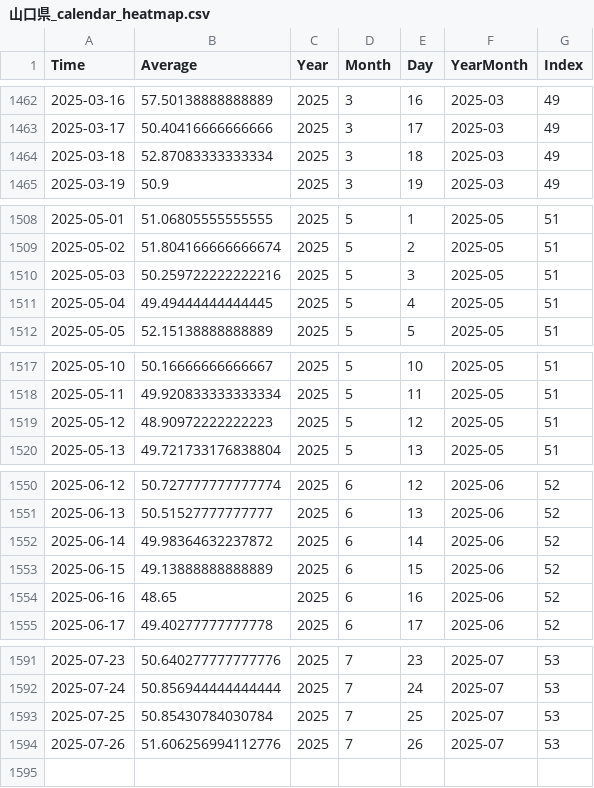
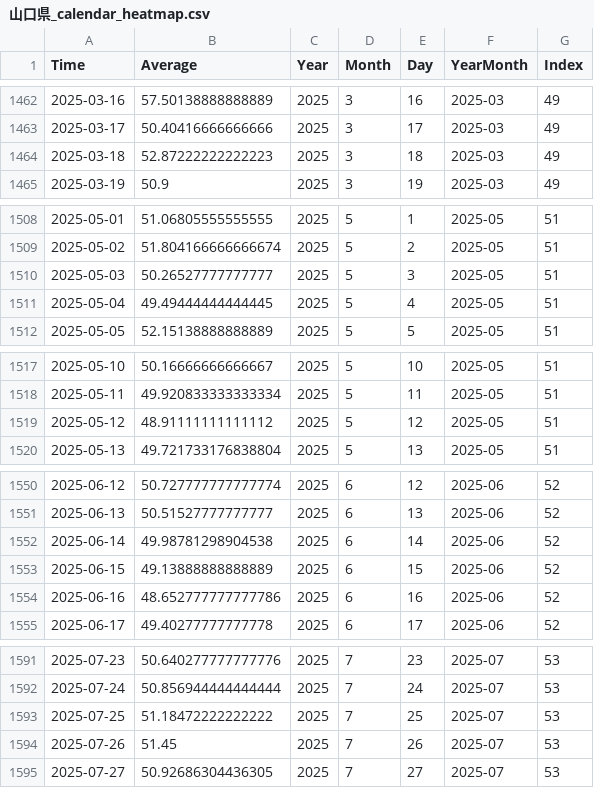
Before and after one commit to NRFormer/NRFormer.github.io, a CSV file: json/data_calender_heatmap/山口県_calendar_heatmap.csv, drawn as a sheet; only a part is shown, gaps mark what is left out; the diff covers the shown part only.

```diff
--- a/json/data_calender_heatmap/山口県_calendar_heatmap.csv
+++ b/json/data_calender_heatmap/山口県_calendar_heatmap.csv
@@ -1463,3 +1463,3 @@ Time,Average,Year,Month,Day,YearMonth,Index
 2025-03-17,50.40416666666666,2025,3,17,2025-03,49
-2025-03-18,52.87083333333334,2025,3,18,2025-03,49
+2025-03-18,52.87222222222223,2025,3,18,2025-03,49
 2025-03-19,50.9,2025,3,19,2025-03,49
@@ -1509,3 +1509,3 @@ Time,Average,Year,Month,Day,YearMonth,Index
 2025-05-02,51.804166666666674,2025,5,2,2025-05,51
-2025-05-03,50.259722222222216,2025,5,3,2025-05,51
+2025-05-03,50.26527777777777,2025,5,3,2025-05,51
 2025-05-04,49.49444444444445,2025,5,4,2025-05,51
@@ -1518,3 +1518,3 @@ Time,Average,Year,Month,Day,YearMonth,Index
 2025-05-11,49.920833333333334,2025,5,11,2025-05,51
-2025-05-12,48.90972222222223,2025,5,12,2025-05,51
+2025-05-12,48.91111111111112,2025,5,12,2025-05,51
 2025-05-13,49.721733176838804,2025,5,13,2025-05,51
@@ -1551,5 +1551,5 @@ Time,Average,Year,Month,Day,YearMonth,Index
 2025-06-13,50.51527777777777,2025,6,13,2025-06,52
-2025-06-14,49.98364632237872,2025,6,14,2025-06,52
+2025-06-14,49.98781298904538,2025,6,14,2025-06,52
 2025-06-15,49.13888888888889,2025,6,15,2025-06,52
-2025-06-16,48.65,2025,6,16,2025-06,52
+2025-06-16,48.652777777777786,2025,6,16,2025-06,52
 2025-06-17,49.40277777777778,2025,6,17,2025-06,52
@@ -1592,3 +1592,4 @@ Time,Average,Year,Month,Day,YearMonth,Index
 2025-07-24,50.856944444444444,2025,7,24,2025-07,53
-2025-07-25,50.85430784030784,2025,7,25,2025-07,53
-2025-07-26,51.606256994112776,2025,7,26,2025-07,53
+2025-07-25,51.18472222222222,2025,7,25,2025-07,53
+2025-07-26,51.45,2025,7,26,2025-07,53
+2025-07-27,50.92686304436305,2025,7,27,2025-07,53
```
Also changed, not shown: 2 edited cells elsewhere in this file, json/data_calender_heatmap/佐賀県_calendar_heatmap.csv, json/data_calender_heatmap/北海道_calendar_heatmap.csv, 57 other files.
